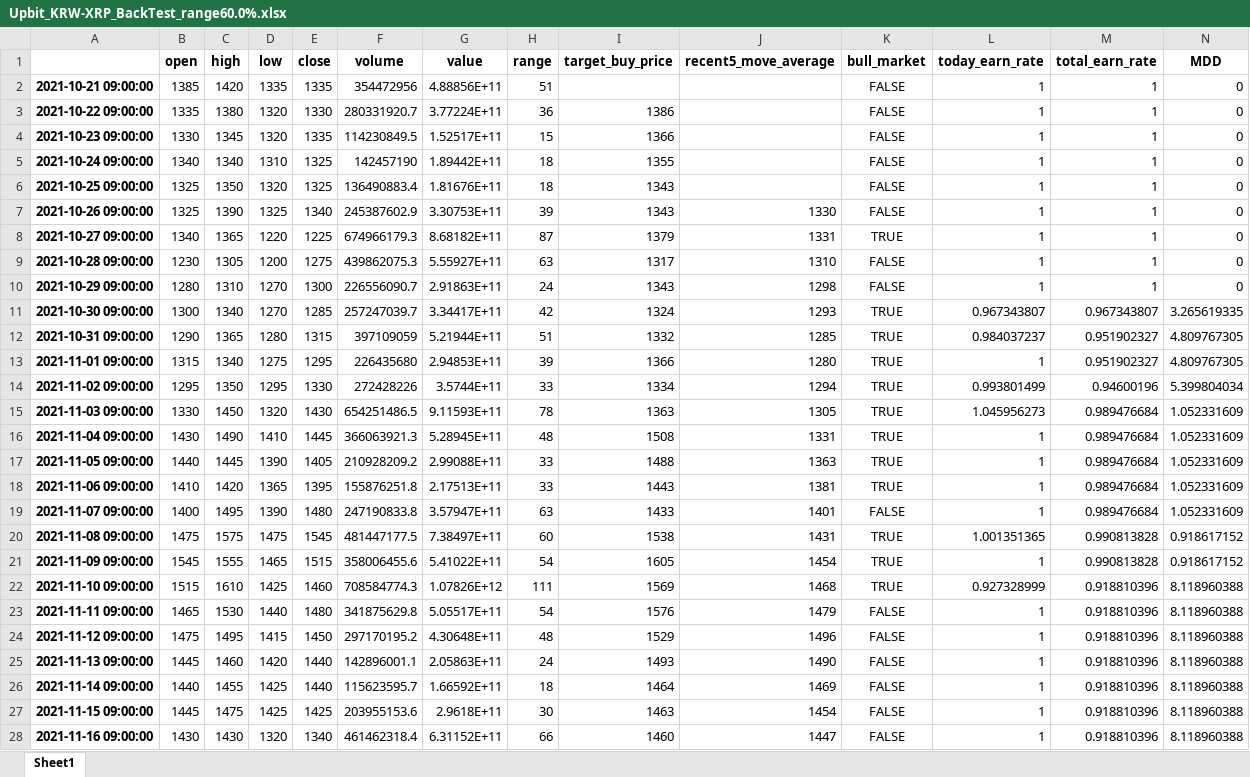
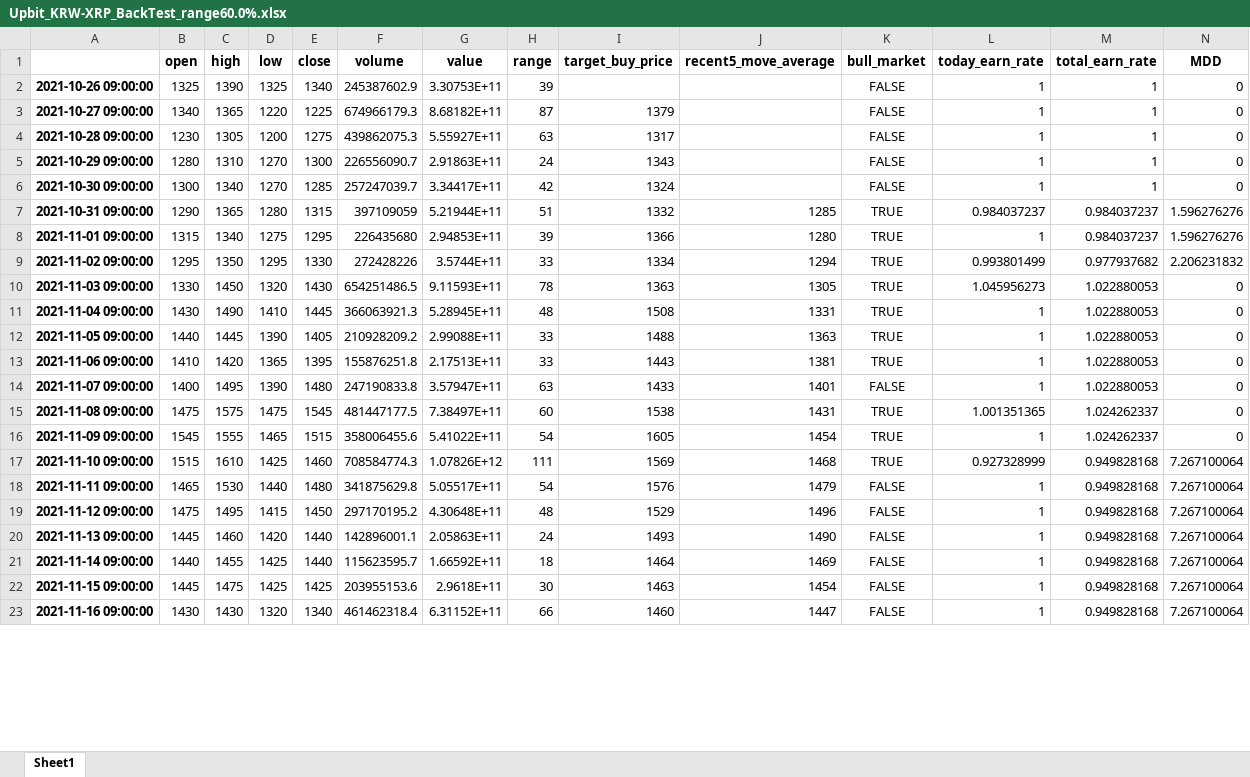
Before and after one commit to AllveGit/Bitcoin-AutoTrade, an Excel workbook: backtests/Upbit_KRW-XRP_BackTest_range60.0%.xlsx, sheet Sheet1, drawn as a sheet; only a part is shown; values as stored, in another font and other column widths than the file's, no borders; removed rows and columns are numbered as before the commit, all else as after; the diff covers the shown part only; the diff names each change by its address in the sheet, - before the commit and + after, or states it on an @@ line.

```diff
--- a/backtests/Upbit_KRW-XRP_BackTest_range60.0%.xlsx (sheet Sheet1)
+++ b/backtests/Upbit_KRW-XRP_BackTest_range60.0%.xlsx (sheet Sheet1)
-row 2: 2021-10-21 09:00:00 | 1385 | 1420 | 1335 | 1335 | 354472956 | 4.88856E+11 | 51 |  |  | FALSE | 1 | 1 | 0
-row 3: 2021-10-22 09:00:00 | 1335 | 1380 | 1320 | 1330 | 280331920.7 | 3.77224E+11 | 36 | 1386 |  | FALSE | 1 | 1 | 0
-row 4: 2021-10-23 09:00:00 | 1330 | 1345 | 1320 | 1335 | 114230849.5 | 1.52517E+11 | 15 | 1366 |  | FALSE | 1 | 1 | 0
-row 5: 2021-10-24 09:00:00 | 1340 | 1340 | 1310 | 1325 | 142457190 | 1.89442E+11 | 18 | 1355 |  | FALSE | 1 | 1 | 0
-row 6: 2021-10-25 09:00:00 | 1325 | 1350 | 1320 | 1325 | 136490883.4 | 1.81676E+11 | 18 | 1343 |  | FALSE | 1 | 1 | 0
-I2 (target_buy_price): 1343
+I2 (target_buy_price): (empty)
-J2 (recent5_move_average): 1330
+J2 (recent5_move_average): (empty)
-J3 (recent5_move_average): 1331
+J3 (recent5_move_average): (empty)
-K3 (bull_market): TRUE
+K3 (bull_market): FALSE
-J4 (recent5_move_average): 1310
+J4 (recent5_move_average): (empty)
-J5 (recent5_move_average): 1298
+J5 (recent5_move_average): (empty)
-J6 (recent5_move_average): 1293
+J6 (recent5_move_average): (empty)
-K6 (bull_market): TRUE
+K6 (bull_market): FALSE
-L6 (today_earn_rate): 0.967343807
+L6 (today_earn_rate): 1
-M6 (total_earn_rate): 0.967343807
+M6 (total_earn_rate): 1
-N6 (MDD): 3.265619335
+N6 (MDD): 0
-M7:M8 (total_earn_rate): 0.951902327
+M7:M8 (total_earn_rate): 0.984037237
-N7:N8 (MDD): 4.809767305
+N7:N8 (MDD): 1.596276276
-M9 (total_earn_rate): 0.94600196
+M9 (total_earn_rate): 0.977937682
-N9 (MDD): 5.399804034
+N9 (MDD): 2.206231832
-M10:M14 (total_earn_rate): 0.989476684
+M10:M14 (total_earn_rate): 1.022880053
-N10:N14 (MDD): 1.052331609
+N10:N14 (MDD): 0
-M15:M16 (total_earn_rate): 0.990813828
+M15:M16 (total_earn_rate): 1.024262337
-N15:N16 (MDD): 0.918617152
+N15:N16 (MDD): 0
-M17:M23 (total_earn_rate): 0.918810396
+M17:M23 (total_earn_rate): 0.949828168
-N17:N23 (MDD): 8.118960388
+N17:N23 (MDD): 7.267100064
```
Also changed, not shown: 5 added rows and 292 edited cells elsewhere in this sheet, backtests/Upbit_KRW-XRP_BackTest_range40.0%.xlsx, backtests/Upbit_KRW-XRP_BackTest_range50.0%.xlsx, 16 other files.
